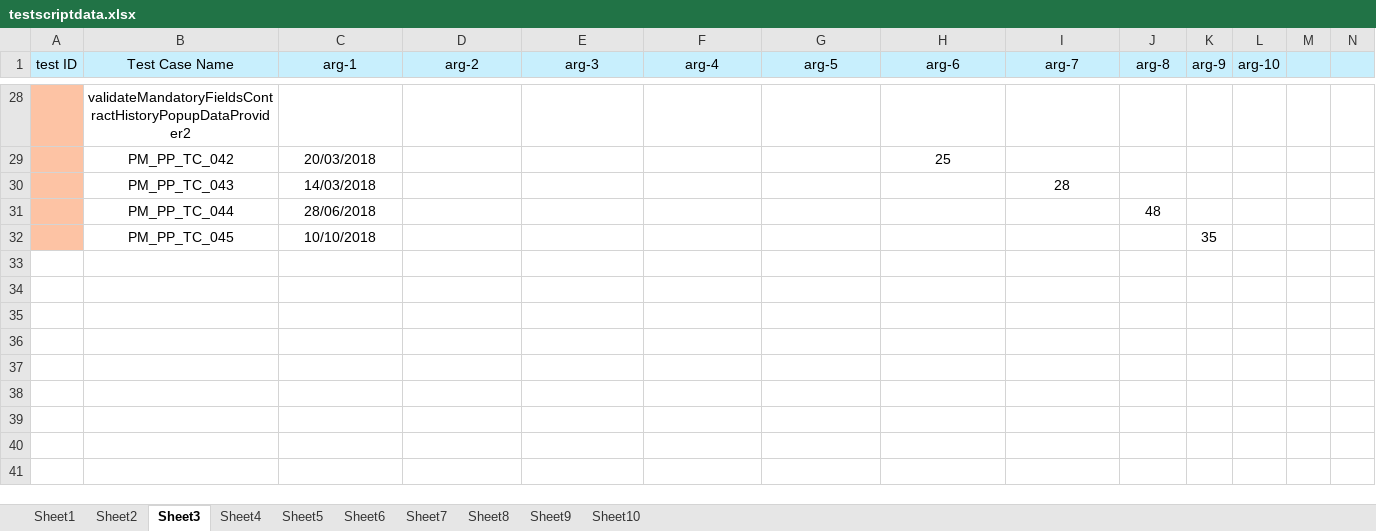
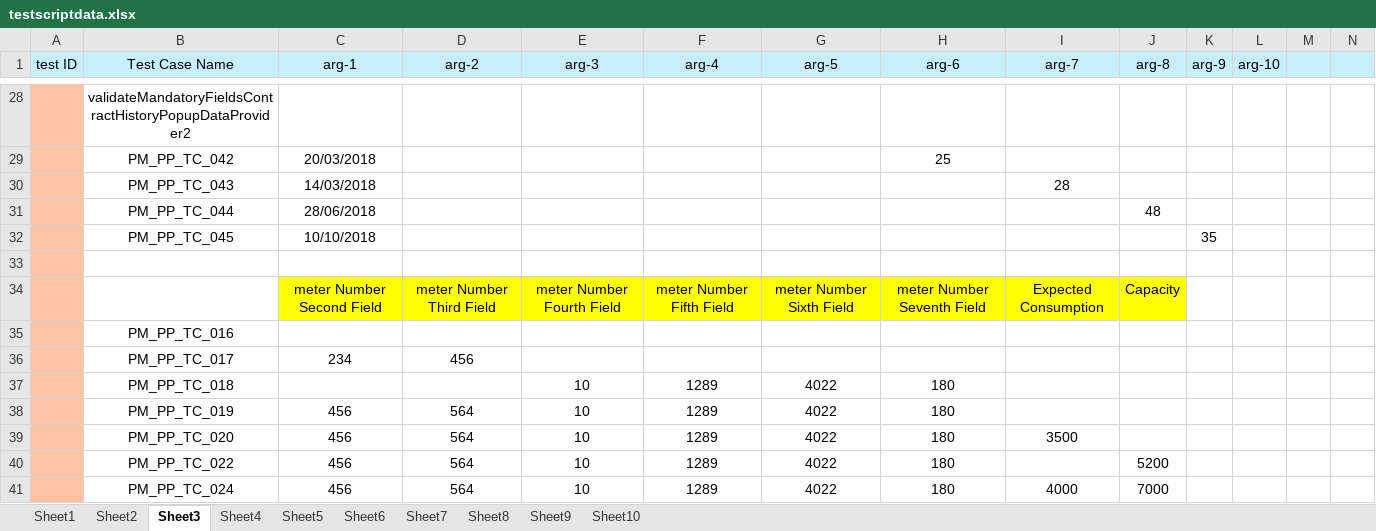
Before and after one commit to amitavgautam123/OpenEnergyMarket, an Excel workbook: data/testscriptdata.xlsx, sheet Sheet3, drawn as a sheet; only a part is shown, gaps mark what is left out; values as stored, in another font and other column widths than the file's, no borders; the diff names each change by its address in the sheet, - before the commit and + after, or states it on an @@ line.

Commit message:
Forecasting tests added

```diff
--- a/data/testscriptdata.xlsx (sheet Sheet3)
+++ b/data/testscriptdata.xlsx (sheet Sheet3)
+row 33: (empty)
+row 34:  |  | meter Number Second Field | meter Number Third Field | meter Number Fourth Field | meter Number Fifth Field | meter Number Sixth Field | meter Number Seventh Field | Expected Consumption | Capacity
+row 35:  | PM_PP_TC_016
+row 36:  | PM_PP_TC_017 | 234 | 456
+row 37:  | PM_PP_TC_018 |  |  | 10 | 1289 | 4022 | 180
+row 38:  | PM_PP_TC_019 | 456 | 564 | 10 | 1289 | 4022 | 180
+row 39:  | PM_PP_TC_020 | 456 | 564 | 10 | 1289 | 4022 | 180 | 3500
+row 40:  | PM_PP_TC_022 | 456 | 564 | 10 | 1289 | 4022 | 180 |  | 5200
+row 41:  | PM_PP_TC_024 | 456 | 564 | 10 | 1289 | 4022 | 180 | 4000 | 7000
```
Also changed, not shown: 10 other files.
